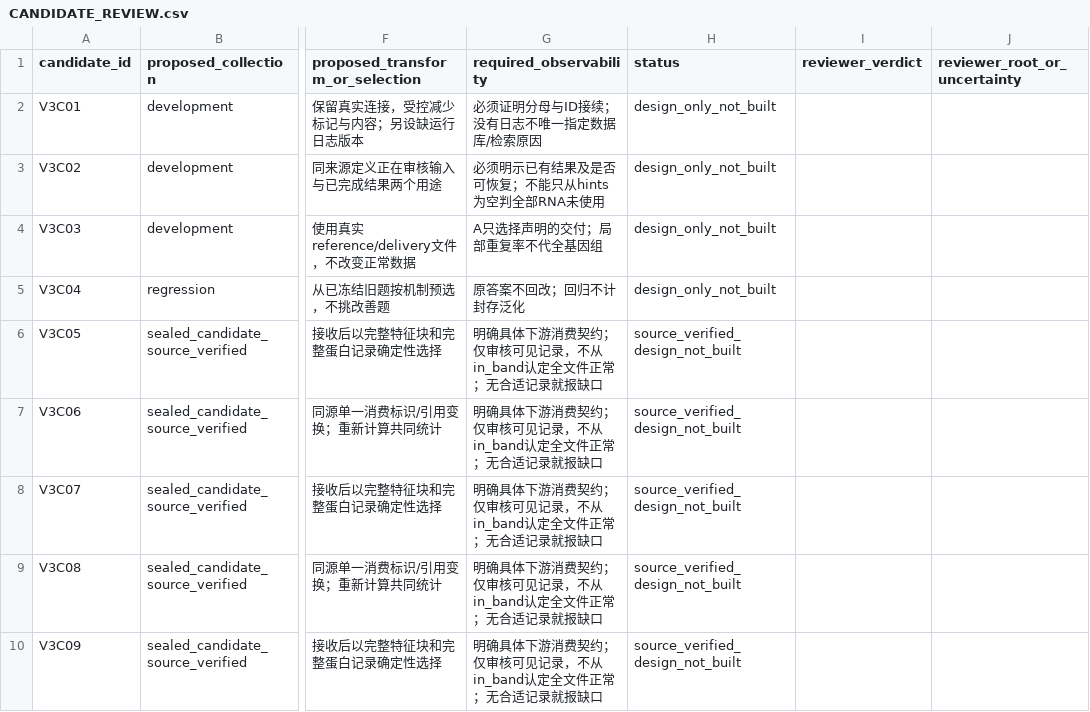
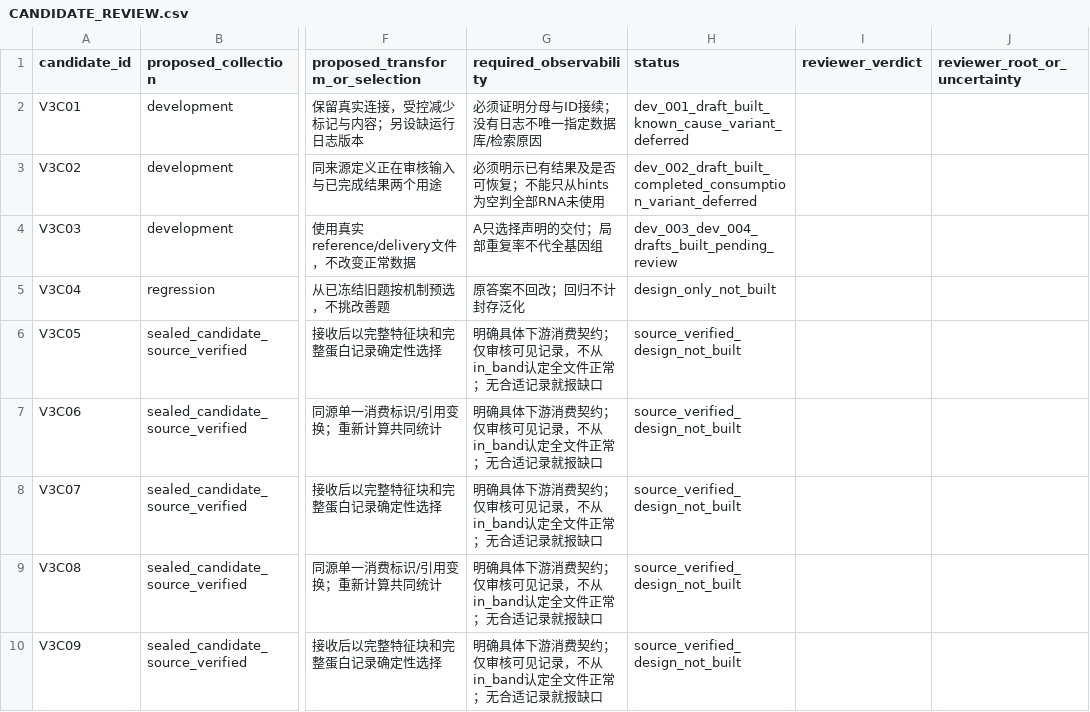
Before and after one commit to JunyangLian/AssemblyGenomics-Copilot, a CSV file: bench/v3/CANDIDATE_REVIEW.csv, drawn as a sheet; only a part is shown, gaps mark what is left out; the diff names each change by its address in the sheet, - before the commit and + after, or states it on an @@ line.

Commit message:
bench v3: construct four real-derived T1 development drafts

```diff
--- a/bench/v3/CANDIDATE_REVIEW.csv
+++ b/bench/v3/CANDIDATE_REVIEW.csv
-H2 (status): design_only_not_built
+H2 (status): dev_001_draft_built_known_cause_variant_deferred
-H3 (status): design_only_not_built
+H3 (status): dev_002_draft_built_completed_consumption_variant_deferred
-H4 (status): design_only_not_built
+H4 (status): dev_003_dev_004_drafts_built_pending_review
```
Also changed, not shown: 46 other files.
